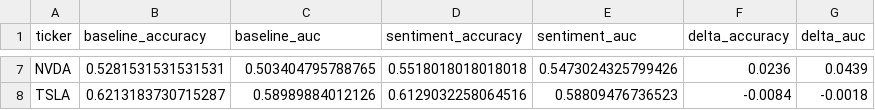
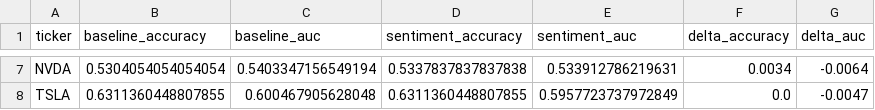
Before and after one commit to cacelass/Stock-Market-Prediction, a CSV file: reports/comparacion_sentimiento.csv, drawn as a sheet; only a part is shown, gaps mark what is left out; the diff covers the shown part only; the diff names each change by its address in the sheet, - before the commit and + after, or states it on an @@ line.

```diff
--- a/reports/comparacion_sentimiento.csv
+++ b/reports/comparacion_sentimiento.csv
-B7 (baseline_accuracy): 0.5281531531531531
+B7 (baseline_accuracy): 0.5304054054054054
-C7 (baseline_auc): 0.503404795788765
+C7 (baseline_auc): 0.5403347156549194
-D7 (sentiment_accuracy): 0.5518018018018018
+D7 (sentiment_accuracy): 0.5337837837837838
-E7 (sentiment_auc): 0.5473024325799426
+E7 (sentiment_auc): 0.533912786219631
-F7 (delta_accuracy): 0.0236
+F7 (delta_accuracy): 0.0034
-G7 (delta_auc): 0.0439
+G7 (delta_auc): -0.0064
-B8 (baseline_accuracy): 0.6213183730715287
+B8 (baseline_accuracy): 0.6311360448807855
-C8 (baseline_auc): 0.58989884012126
+C8 (baseline_auc): 0.600467905628048
-D8 (sentiment_accuracy): 0.6129032258064516
+D8 (sentiment_accuracy): 0.6311360448807855
-E8 (sentiment_auc): 0.58809476736523
+E8 (sentiment_auc): 0.5957723737972849
-F8 (delta_accuracy): -0.0084
+F8 (delta_accuracy): 0.0
-G8 (delta_auc): -0.0018
+G8 (delta_auc): -0.0047
```
Also changed, not shown: 30 edited cells elsewhere in this file, reports/confianza_precision.csv, reports/confianza_thresholds.csv, 47 other files.
